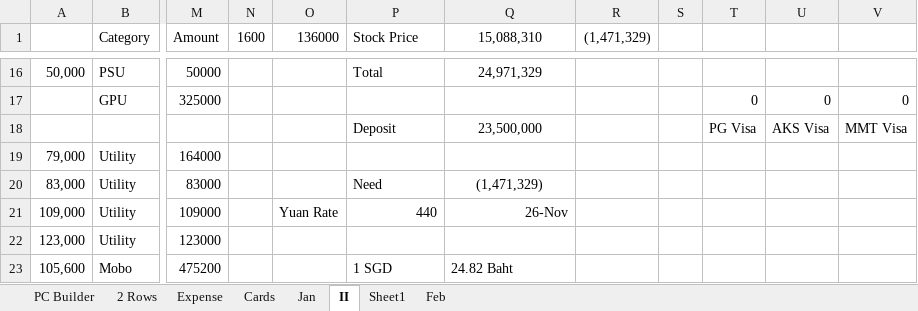
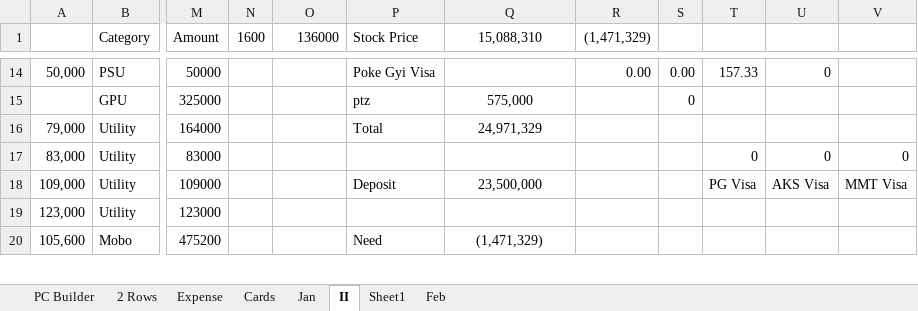
Before and after one commit to aksoe17/aksdata, an Excel workbook: aks sell 2 Rows.xlsx, sheet II, drawn as a sheet; only a part is shown, gaps mark what is left out; values as stored, in another font and other column widths than the file's, no borders; conditional formats and table styles not drawn; removed rows and columns are numbered as before the commit, all else as after; rows hold the shown columns only; the diff covers the shown part only; the diff names each change by its address in the sheet, - before the commit and + after, or states it on an @@ line.

```diff
--- a/aks sell 2 Rows.xlsx (sheet II)
+++ b/aks sell 2 Rows.xlsx (sheet II)
-P14 (Stock Price): Total
+P14 (Stock Price): Poke Gyi Visa
-Q14 (15,088,310): 24,971,329
+Q14 (15,088,310): (empty)
-R14 ((1,471,329)): (empty)
+R14 ((1,471,329)): 0.00
-S14: (empty)
+S14: 0.00
-T14: (empty)
+T14: 157.33
-U14: (empty)
+U14: 0
-P15 (Stock Price): (empty)
+P15 (Stock Price): ptz
-Q15 (15,088,310): (empty)
+Q15 (15,088,310): 575,000
-S15: (empty)
+S15: 0
-T15: 0
+T15: (empty)
-U15: 0
+U15: (empty)
-V15: 0
+V15: (empty)
-row 18:  |  |  |  |  | Deposit | 23,500,000 |  |  | PG Visa | AKS Visa | MMT Visa
-P16 (Stock Price): (empty)
+P16 (Stock Price): Total
-Q16 (15,088,310): (empty)
+Q16 (15,088,310): 24,971,329
-P17 (Stock Price): Need
+P17 (Stock Price): (empty)
-Q17 (15,088,310): (1,471,329)
+Q17 (15,088,310): (empty)
-T17: (empty)
+T17: 0
-U17: (empty)
+U17: 0
-V17: (empty)
+V17: 0
-O18 (136000): Yuan Rate
+O18 (136000): (empty)
-P18 (Stock Price): 440
+P18 (Stock Price): Deposit
-Q18 (15,088,310): 26-Nov
+Q18 (15,088,310): 23,500,000
-Q18 alignment: right
+Q18 alignment: center
-T18: (empty)
+T18: PG Visa
-U18: (empty)
+U18: AKS Visa
-V18: (empty)
+V18: MMT Visa
-P20 (Stock Price): 1 SGD
+P20 (Stock Price): Need
-Q20 (15,088,310): 24.82 Baht
+Q20 (15,088,310): (1,471,329)
-Q20 alignment: left
+Q20 alignment: center
```
Also changed, not shown: 2 removed rows, 33 edited cells and cell formats elsewhere in this sheet, formulas that keep their value.
